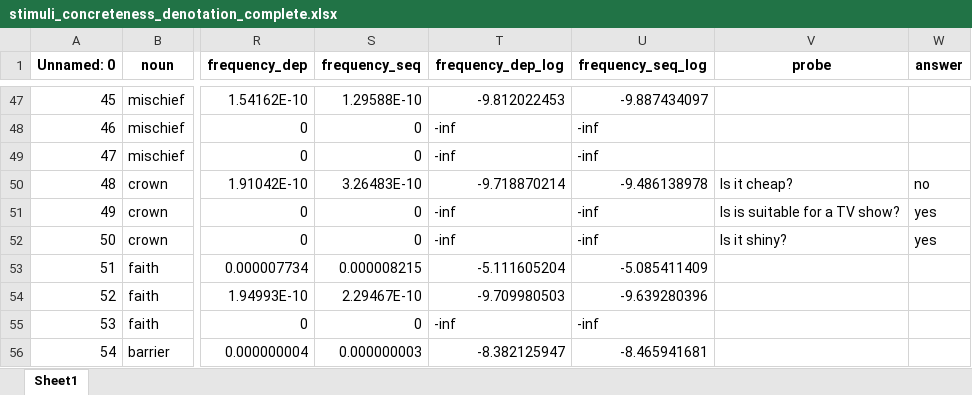
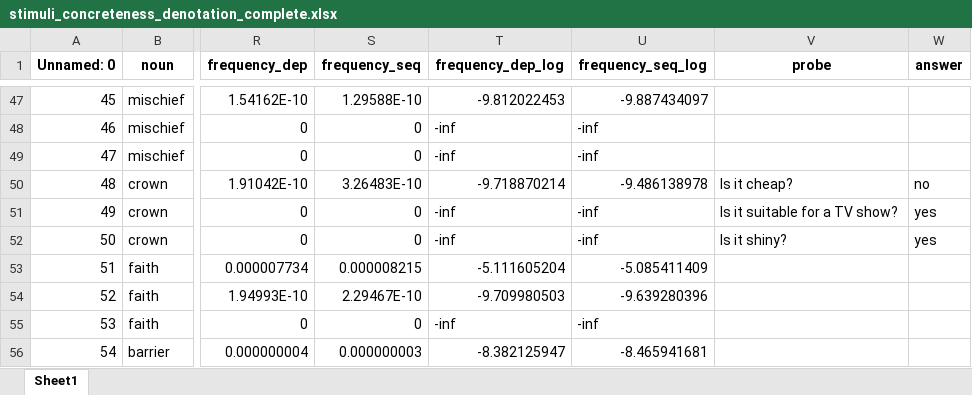
Before and after one commit to rmc-law/FakeDiamond, an Excel workbook: stimuli/concreteness_denotation/stimuli_concreteness_denotation_complete.xlsx, sheet Sheet1, drawn as a sheet; only a part is shown, gaps mark what is left out; values as stored, in another font and other column widths than the file's, no borders; the diff names each change by its address in the sheet, - before the commit and + after, or states it on an @@ line.

```diff
--- a/stimuli/concreteness_denotation/stimuli_concreteness_denotation_complete.xlsx (sheet Sheet1)
+++ b/stimuli/concreteness_denotation/stimuli_concreteness_denotation_complete.xlsx (sheet Sheet1)
-V51 (probe): Is is suitable for a TV show?
+V51 (probe): Is it suitable for a TV show?
```
Also changed, not shown: stimuli/specificity/stimuli_specificity_complete.xlsx, 1 other file.
